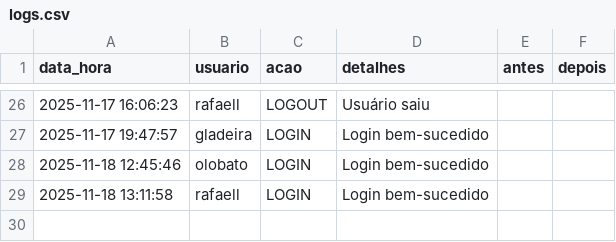
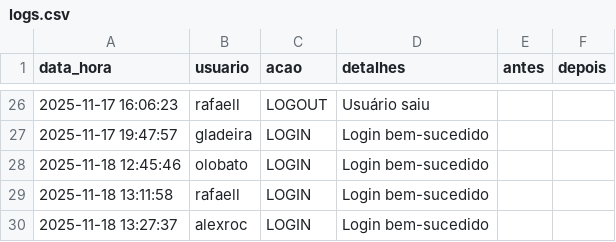
Before and after one commit to otavilobato/pecas1, a CSV file: logs.csv, drawn as a sheet; only a part is shown, gaps mark what is left out; the diff names each change by its address in the sheet, - before the commit and + after, or states it on an @@ line.

Commit message:
Atualização automática logs (18/11/2025 13:27)

```diff
--- a/logs.csv
+++ b/logs.csv
+row 30: 2025-11-18 13:27:37 | alexroc | LOGIN | Login bem-sucedido
```
